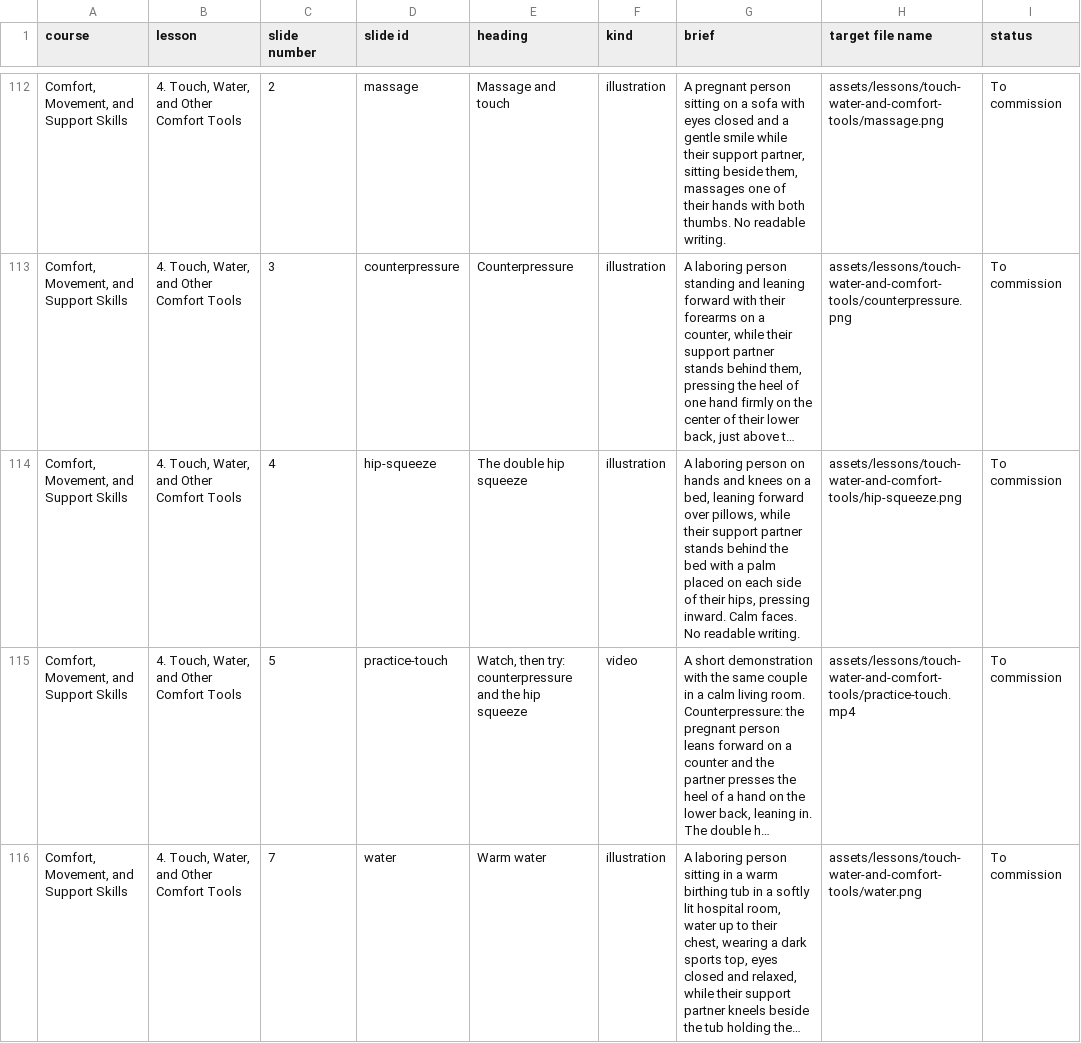
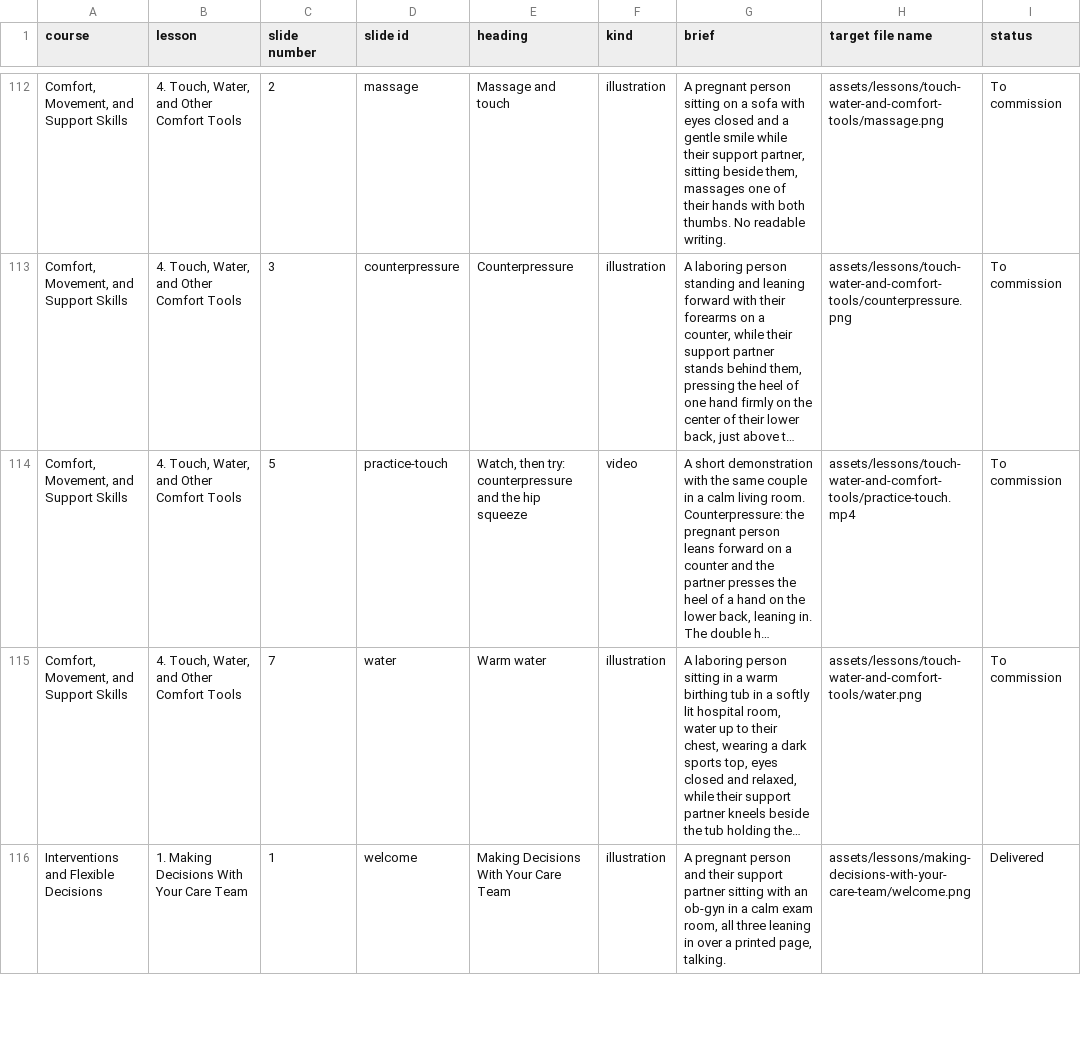
Before and after one commit to brkurtz312/BabyReady, a CSV file: docs/media/production-list.csv, drawn as a sheet; only a part is shown, gaps mark what is left out; the shorter side is filled out with more unchanged rows; long unchanged cells end in …; the diff names each change by its address in the sheet, - before the commit and + after, or states it on an @@ line.

```diff
--- a/docs/media/production-list.csv
+++ b/docs/media/production-list.csv
-row 114: Comfort, Movement, and Support Skills | 4. Touch, Water, and Other Comfort Tools | 4 | hip-squeeze | The double hip squeeze | illustration | A laboring person on hands and knees on a bed, leaning forward over pillows, while their support partner stands behind the bed with a palm placed on each side of their hips, pressing inward. Calm faces. No readable writing. | assets/lessons/touch-water-and-comfort-tools/hip-squeeze.png | To commission
```
Also changed, not shown: 3 other files.
